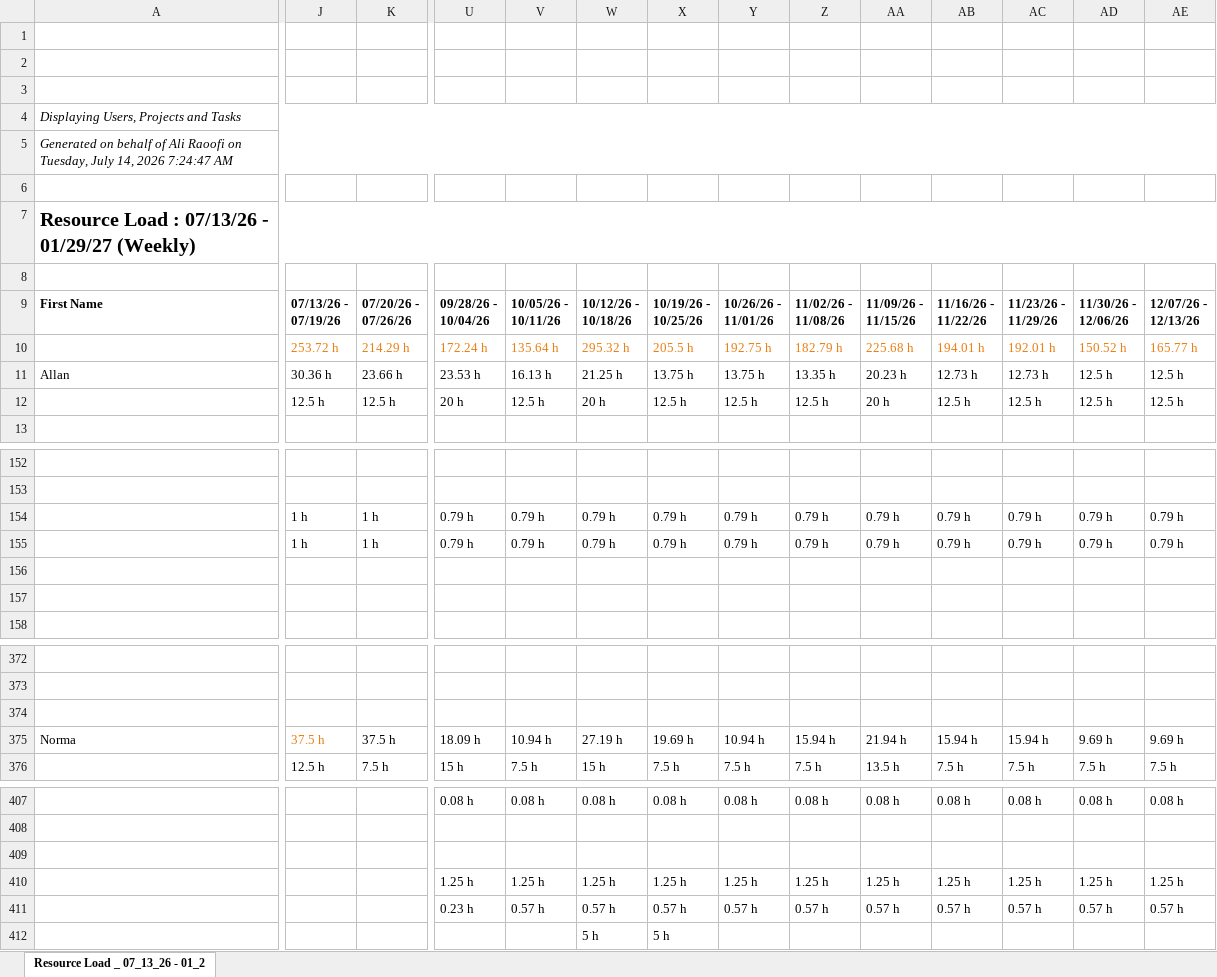
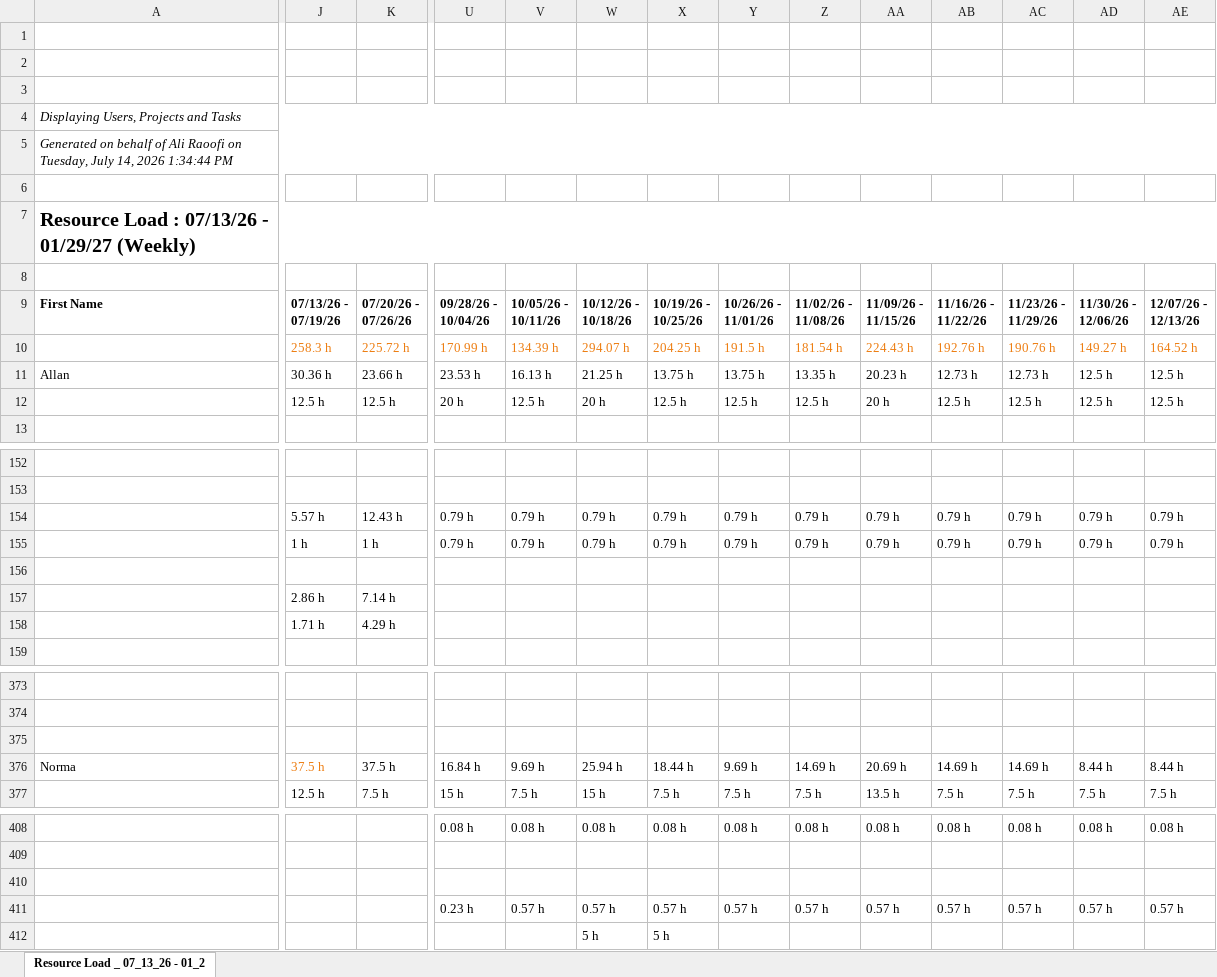
Before and after one commit to PMO-Cogsdale/ResourceSchedule, an Excel workbook: schedule.xlsx, sheet Resource Load _ 07_13_26 - 01_2, drawn as a sheet; only a part is shown, gaps mark what is left out; values as stored, in another font and other column widths than the file's, no borders; charts and pictures not drawn; removed rows and columns are numbered as before the commit, all else as after; rows hold the shown columns only; the diff covers the shown part only; the diff names each change by its address in the sheet, - before the commit and + after, or states it on an @@ line.

Commit message:
Update schedule via dashboard 2026-07-14T18:34:55.098Z

```diff
--- a/schedule.xlsx (sheet Resource Load _ 07_13_26 - 01_2)
+++ b/schedule.xlsx (sheet Resource Load _ 07_13_26 - 01_2)
-A5: …14, 2026 7:24:47 AM
+A5: …14, 2026 1:34:44 PM
-J10: 253.72 h
+J10: 258.3 h
-K10: 214.29 h
+K10: 225.72 h
-U10: 172.24 h
+U10: 170.99 h
-V10: 135.64 h
+V10: 134.39 h
-W10: 295.32 h
+W10: 294.07 h
-X10: 205.5 h
+X10: 204.25 h
-Y10: 192.75 h
+Y10: 191.5 h
-Z10: 182.79 h
+Z10: 181.54 h
-AA10: 225.68 h
+AA10: 224.43 h
-AB10: 194.01 h
+AB10: 192.76 h
-AC10: 192.01 h
+AC10: 190.76 h
-AD10: 150.52 h
+AD10: 149.27 h
-AE10: 165.77 h
+AE10: 164.52 h
-J154: 1 h
+J154: 5.57 h
-K154: 1 h
+K154: 12.43 h
-row 157: (empty)
+row 157:  | 2.86 h | 7.14 h
+row 158:  | 1.71 h | 4.29 h
-U376: 18.09 h
+U376: 16.84 h
-V376: 10.94 h
+V376: 9.69 h
-W376: 27.19 h
+W376: 25.94 h
-X376: 19.69 h
+X376: 18.44 h
-Y376: 10.94 h
+Y376: 9.69 h
-Z376: 15.94 h
+Z376: 14.69 h
-AA376: 21.94 h
+AA376: 20.69 h
-AB376: 15.94 h
+AB376: 14.69 h
-AC376: 15.94 h
+AC376: 14.69 h
-AD376: 9.69 h
+AD376: 8.44 h
-AE376: 9.69 h
+AE376: 8.44 h
-row 410:  |  |  | 1.25 h | 1.25 h | 1.25 h | 1.25 h | 1.25 h | 1.25 h | 1.25 h | 1.25 h | 1.25 h | 1.25 h | 1.25 h
```
Also changed, not shown: 28 edited cells and cell formats elsewhere in this sheet.
